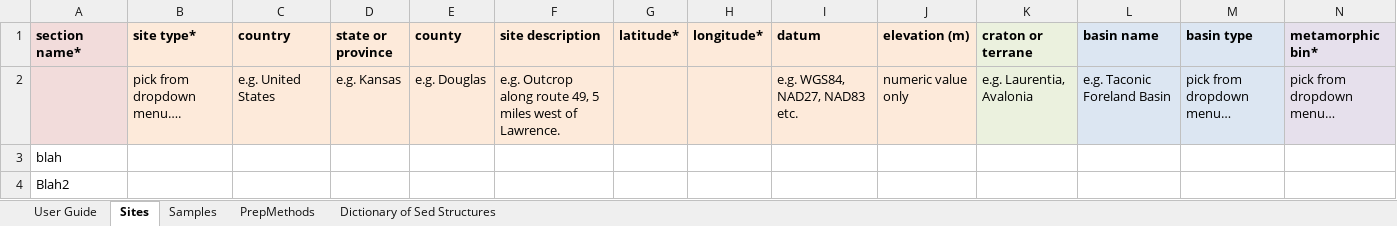
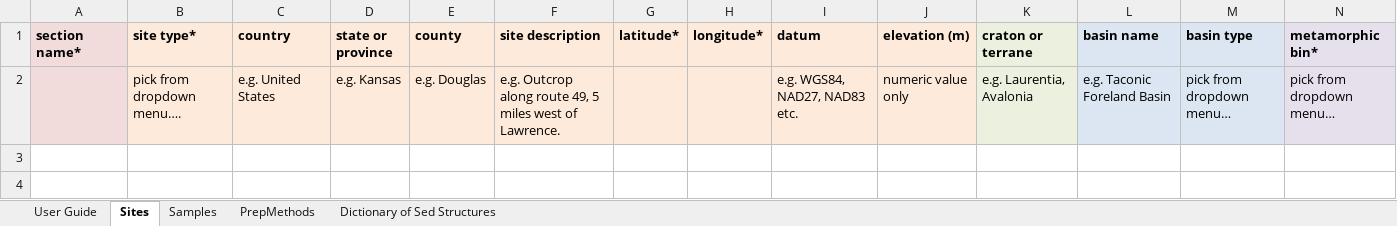
Before and after one commit to sgp-docs/sgp-context-template, an Excel workbook: templates/blank_context_template_sep2026.xlsx, sheet Sites, drawn as a sheet; only a part is shown; values as stored, in another font and other column widths than the file's, no borders; rows hold the shown columns only; the diff names each change by its address in the sheet, - before the commit and + after, or states it on an @@ line.

Commit message:
clean context sheet

```diff
--- a/templates/blank_context_template_sep2026.xlsx (sheet Sites)
+++ b/templates/blank_context_template_sep2026.xlsx (sheet Sites)
-row 3: blah
-row 4: Blah2
```
